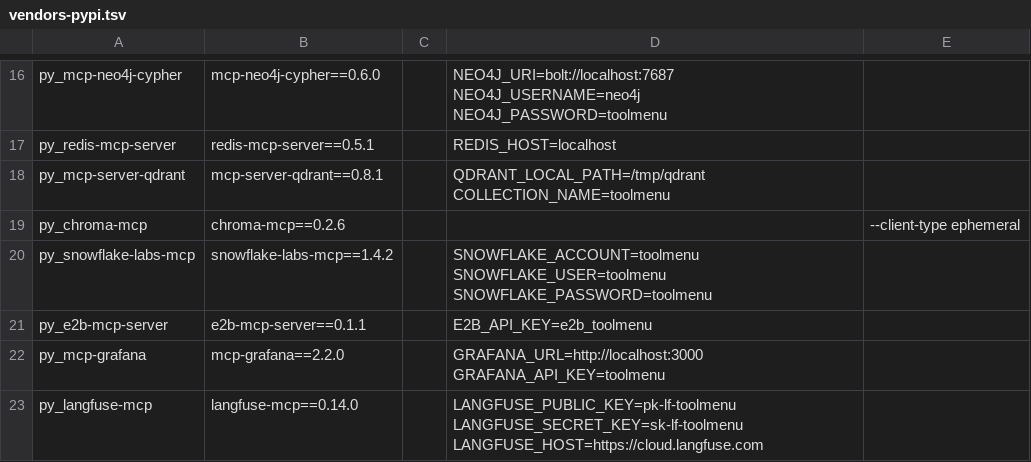
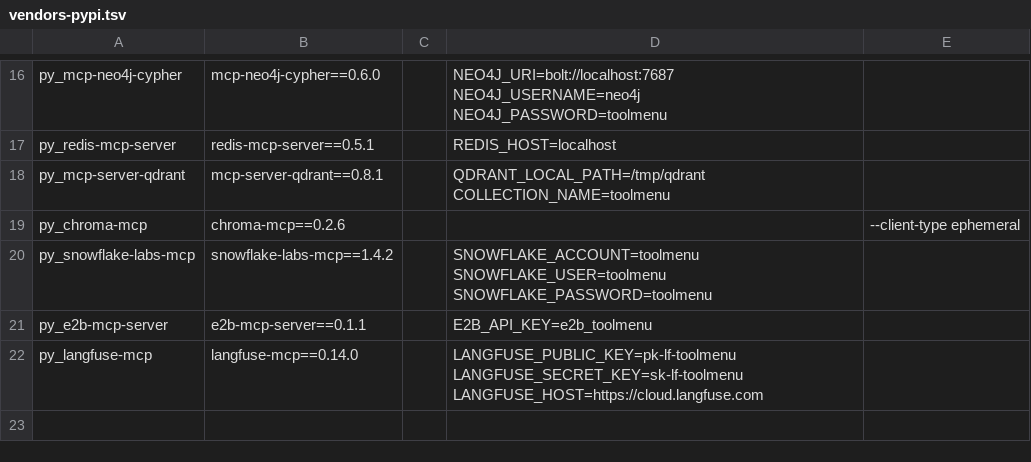
Before and after one commit to niksa90/toolmenu, a TSV file: bench/corpus/vendors-pypi.tsv, drawn as a sheet; only a part is shown, gaps mark what is left out.

```diff
--- a/bench/corpus/vendors-pypi.tsv
+++ b/bench/corpus/vendors-pypi.tsv
@@ -21,3 +21,2 @@ py_snowflake-labs-mcp	snowflake-labs-mcp==1.4.2		SNOWFLAKE_ACCOUNT=toolmenu SNOW
 py_e2b-mcp-server	e2b-mcp-server==0.1.1		E2B_API_KEY=e2b_toolmenu	
-py_mcp-grafana	mcp-grafana==2.2.0		GRAFANA_URL=http://localhost:3000 GRAFANA_API_KEY=toolmenu	
 py_langfuse-mcp	langfuse-mcp==0.14.0		LANGFUSE_PUBLIC_KEY=pk-lf-toolmenu LANGFUSE_SECRET_KEY=sk-lf-toolmenu LANGFUSE_HOST=https://cloud.langfuse.com	
```
Also changed, not shown: 4 other files.
